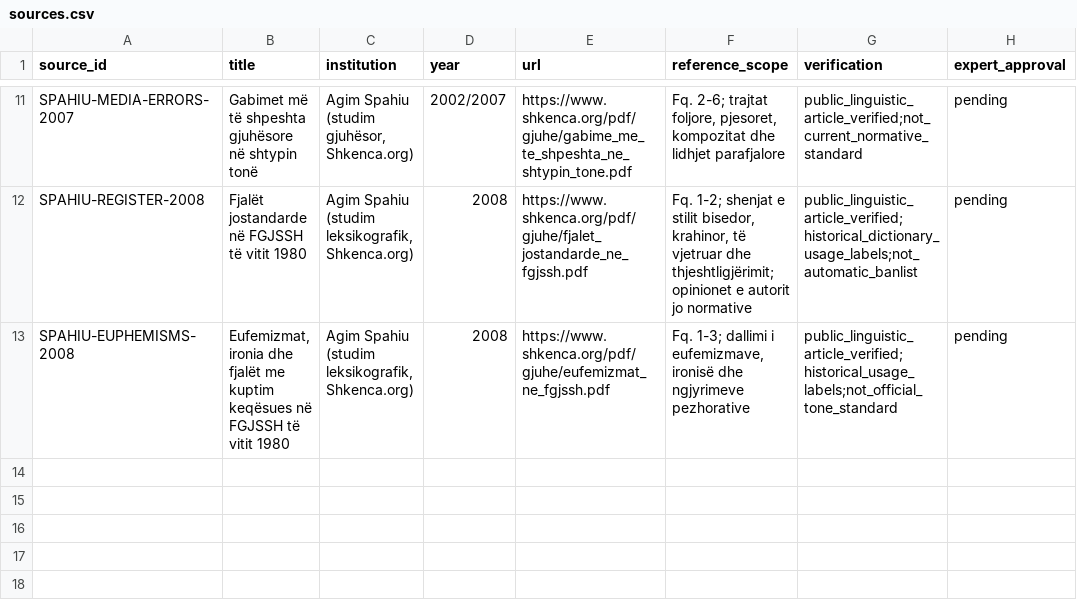
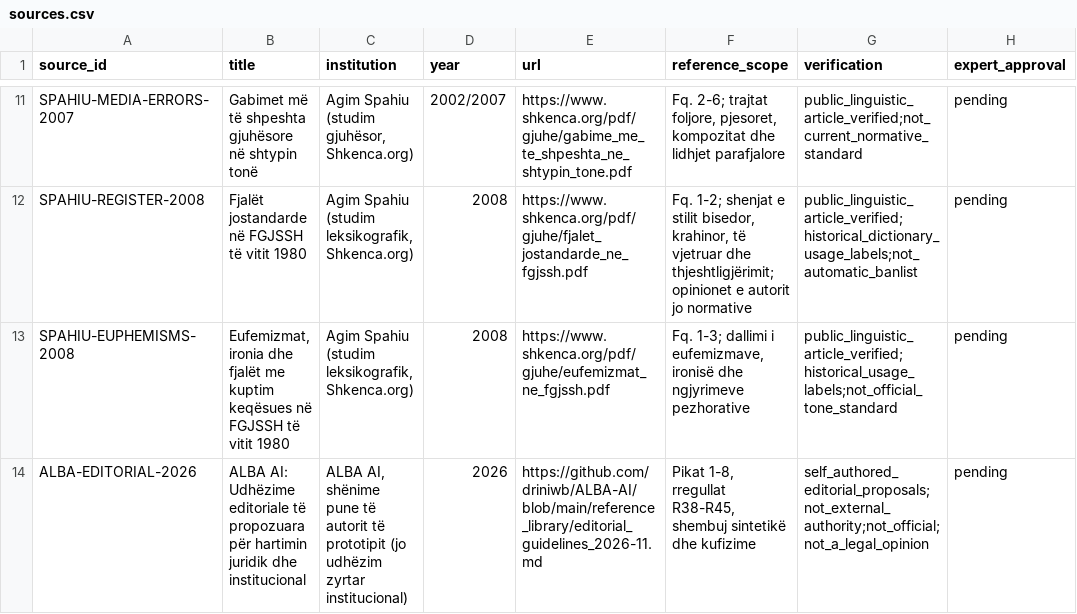
Before and after one commit to Driniwb/ALBA-AI, a CSV file: reference_library/sources.csv, drawn as a sheet; only a part is shown, gaps mark what is left out; the diff names each change by its address in the sheet, - before the commit and + after, or states it on an @@ line.

Commit message:
ALBA: register self-authored editorial guidance source without claiming official status

```diff
--- a/reference_library/sources.csv
+++ b/reference_library/sources.csv
+row 14: ALBA-EDITORIAL-2026 | ALBA AI: Udhëzime editoriale të propozuara për hartimin juridik dhe institucional | ALBA AI, shënime pune të autorit të prototipit (jo udhëzim zyrtar institucional) | 2026 | https://github.com/driniwb/ALBA-AI/blob/main/reference_library/editorial_guidelines_2026-11.md | Pikat 1-8, rregullat R38-R45, shembuj sintetikë dhe kufizime | self_authored_editorial_proposals;not_external_authority;not_official;not_a_legal_opinion | pending
```
